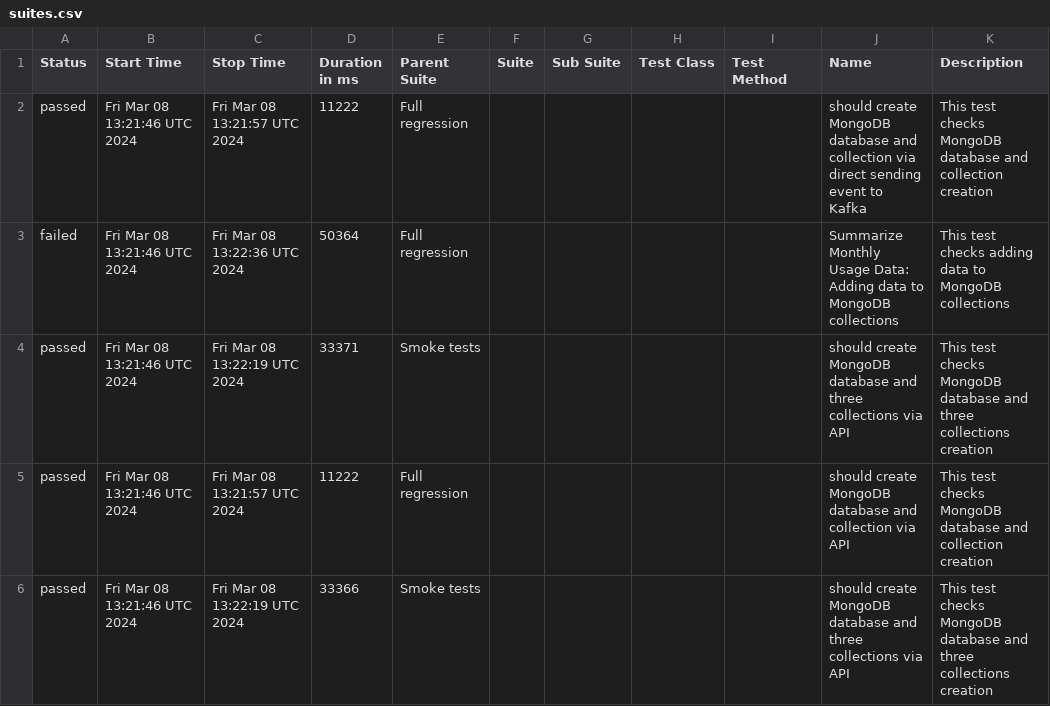
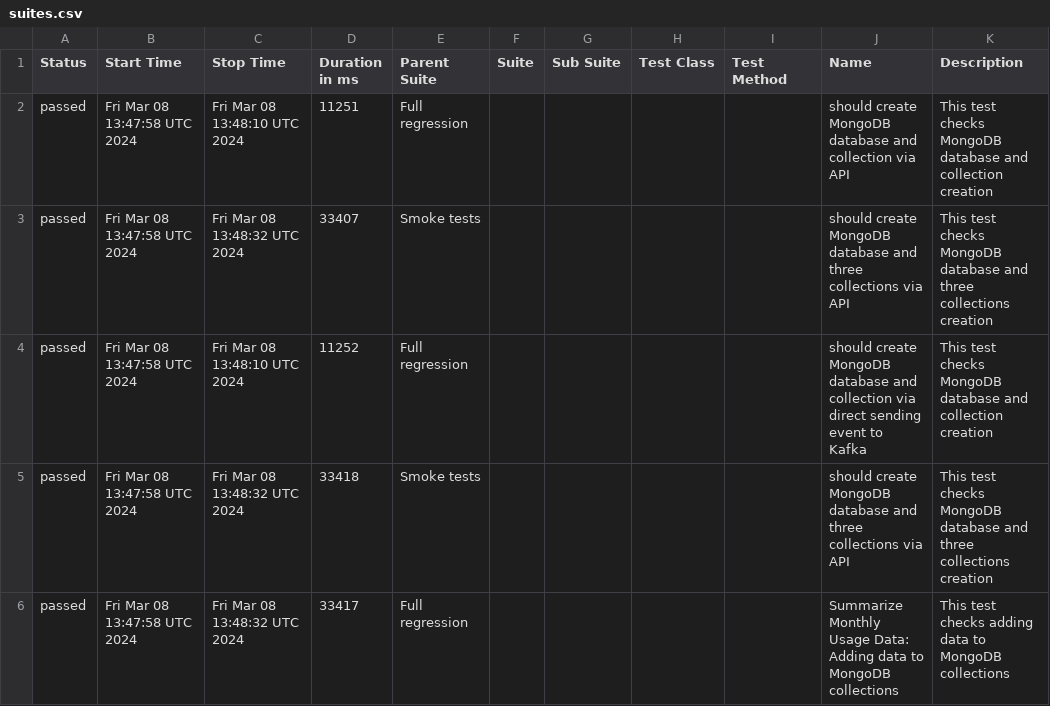
Before and after one commit to studyNewTrendsInAutomatedTesting/jestAllureResults, a CSV file: data/suites.csv, drawn as a sheet.

Commit message:
deploy: studyNewTrendsInAutomatedTesting/applicationToTestFromDockerCompose@57ce83809aa778d8f7266a1185e253452b6cb10b

```diff
--- a/data/suites.csv
+++ b/data/suites.csv
@@ -1,6 +1,6 @@
 "Status","Start Time","Stop Time","Duration in ms","Parent Suite","Suite","Sub Suite","Test Class","Test Method","Name","Description"
-"passed","Fri Mar 08 13:21:46 UTC 2024","Fri Mar 08 13:21:57 UTC 2024","11222","Full regression","","","","","should create MongoDB database and collection via direct sending event to Kafka","This test checks MongoDB database and collection creation"
-"failed","Fri Mar 08 13:21:46 UTC 2024","Fri Mar 08 13:22:36 UTC 2024","50364","Full regression","","","","","Summarize Monthly Usage Data: Adding data to MongoDB collections","This test checks adding data to MongoDB collections"
-"passed","Fri Mar 08 13:21:46 UTC 2024","Fri Mar 08 13:22:19 UTC 2024","33371","Smoke tests","","","","","should create MongoDB database and three collections via API","This test checks MongoDB database and three collections creation"
-"passed","Fri Mar 08 13:21:46 UTC 2024","Fri Mar 08 13:21:57 UTC 2024","11222","Full regression","","","","","should create MongoDB database and collection via API","This test checks MongoDB database and collection creation"
-"passed","Fri Mar 08 13:21:46 UTC 2024","Fri Mar 08 13:22:19 UTC 2024","33366","Smoke tests","","","","","should create MongoDB database and three collections via API","This test checks MongoDB database and three collections creation"
+"passed","Fri Mar 08 13:47:58 UTC 2024","Fri Mar 08 13:48:10 UTC 2024","11251","Full regression","","","","","should create MongoDB database and collection via API","This test checks MongoDB database and collection creation"
+"passed","Fri Mar 08 13:47:58 UTC 2024","Fri Mar 08 13:48:32 UTC 2024","33407","Smoke tests","","","","","should create MongoDB database and three collections via API","This test checks MongoDB database and three collections creation"
+"passed","Fri Mar 08 13:47:58 UTC 2024","Fri Mar 08 13:48:10 UTC 2024","11252","Full regression","","","","","should create MongoDB database and collection via direct sending event to Kafka","This test checks MongoDB database and collection creation"
+"passed","Fri Mar 08 13:47:58 UTC 2024","Fri Mar 08 13:48:32 UTC 2024","33418","Smoke tests","","","","","should create MongoDB database and three collections via API","This test checks MongoDB database and three collections creation"
+"passed","Fri Mar 08 13:47:58 UTC 2024","Fri Mar 08 13:48:32 UTC 2024","33417","Full regression","","","","","Summarize Monthly Usage Data: Adding data to MongoDB collections","This test checks adding data to MongoDB collections"
```
Also changed, not shown: 41 other files.
